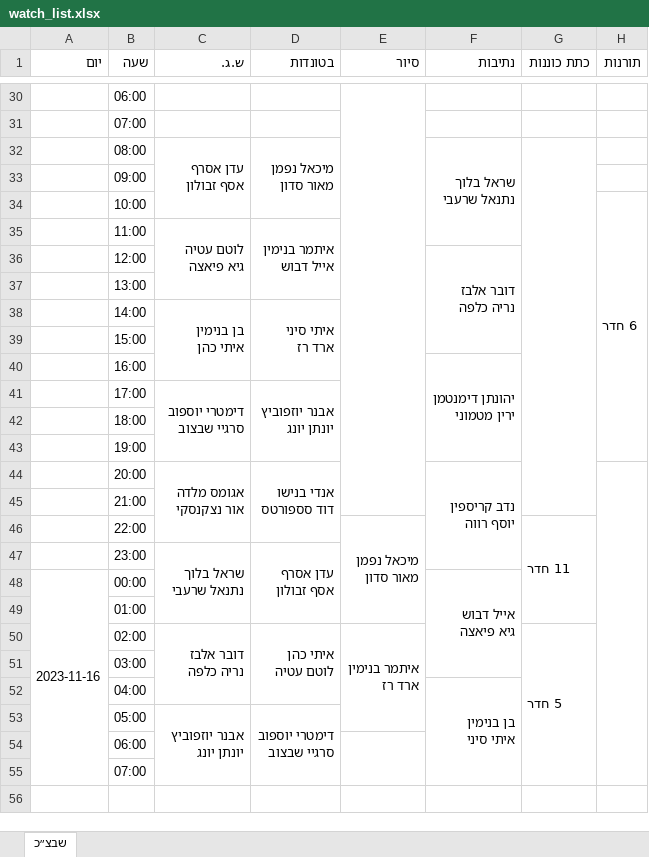
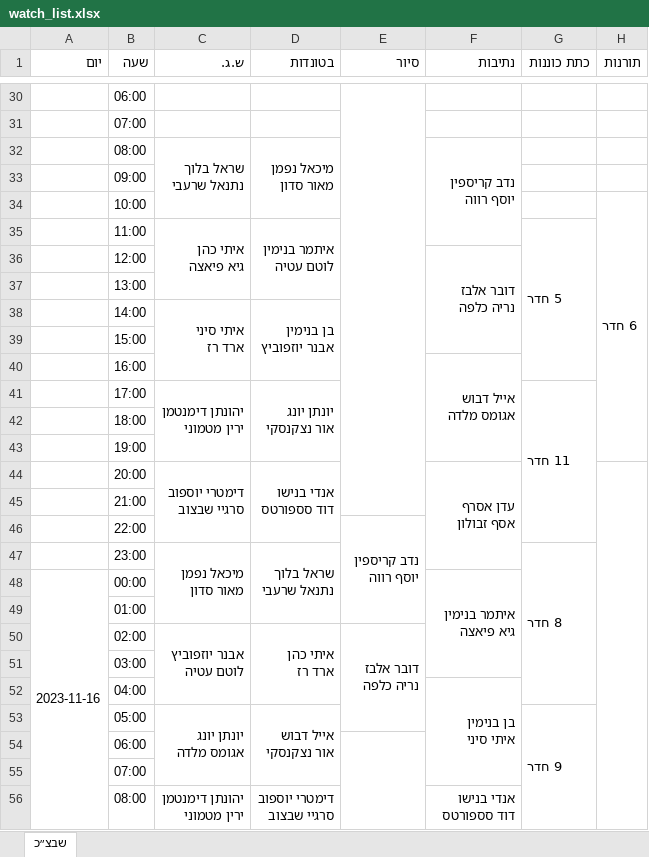
Before and after one commit to andybenichou/meshavsek, an Excel workbook: watch_list.xlsx, sheet שבצ״כ, drawn as a sheet; only a part is shown, gaps mark what is left out; values as stored, in another font and other column widths than the file's, no cell formats; removed rows and columns are numbered as before the commit, all else as after; ↵ is a line break in a cell; the diff covers the shown part only; the diff names each change by its address in the sheet, - before the commit and + after, or states it on an @@ line.

```diff
--- a/watch_list.xlsx (sheet שבצ״כ)
+++ b/watch_list.xlsx (sheet שבצ״כ)
-C32 (ש.ג.): עדן אסרף ↵ אסף זבולון
+C32 (ש.ג.): שראל בלוך ↵ נתנאל שרעבי
-F32 (נתיבות): שראל בלוך ↵ נתנאל שרעבי
+F32 (נתיבות): נדב קריספין ↵ יוסף רווה
-G32:G45 merged
-row 35:  | 11:00 | לוטם עטיה ↵ גיא פיאצה | איתמר בנימין ↵ אייל דבוש
+row 35:  | 11:00 | איתי כהן ↵ גיא פיאצה | איתמר בנימין ↵ לוטם עטיה |  |  | 5 חדר
-row 38:  | 14:00 | בן בנימין ↵ איתי כהן | איתי סיני ↵ ארד רז
+row 38:  | 14:00 | איתי סיני ↵ ארד רז | בן בנימין ↵ אבנר יוזפוביץ
-F40 (נתיבות): יהונתן דימנטמן ↵ ירין מטמוני
+F40 (נתיבות): אייל דבוש ↵ אגומס מלדה
-row 41:  | 17:00 | דימטרי יוספוב ↵ סרגיי שבצוב | אבנר יוזפוביץ ↵ יונתן יונג
+row 41:  | 17:00 | יהונתן דימנטמן ↵ ירין מטמוני | יונתן יונג ↵ אור נצקנסקי |  |  | 11 חדר
-C44 (ש.ג.): אגומס מלדה ↵ אור נצקנסקי
+C44 (ש.ג.): דימטרי יוספוב ↵ סרגיי שבצוב
-F44 (נתיבות): נדב קריספין ↵ יוסף רווה
+F44 (נתיבות): עדן אסרף ↵ אסף זבולון
-row 46:  | 22:00 |  |  | מיכאל נפמן ↵ מאור סדון |  | 11 חדר
-row 47:  | 23:00 | שראל בלוך ↵ נתנאל שרעבי | עדן אסרף ↵ אסף זבולון
+row 46:  | 22:00 |  |  | נדב קריספין ↵ יוסף רווה
+row 47:  | 23:00 | מיכאל נפמן ↵ מאור סדון | שראל בלוך ↵ נתנאל שרעבי |  |  | 8 חדר
-F48 (נתיבות): אייל דבוש ↵ גיא פיאצה
+F48 (נתיבות): איתמר בנימין ↵ גיא פיאצה
-row 50:  | 02:00 | דובר אלבז ↵ נריה כלפה | איתי כהן ↵ לוטם עטיה | איתמר בנימין ↵ ארד רז |  | 5 חדר
+row 50:  | 02:00 | אבנר יוזפוביץ ↵ לוטם עטיה | איתי כהן ↵ ארד רז | דובר אלבז ↵ נריה כלפה
-row 53:  | 05:00 | אבנר יוזפוביץ ↵ יונתן יונג | דימטרי יוספוב ↵ סרגיי שבצוב
+row 53:  | 05:00 | יונתן יונג ↵ אגומס מלדה | אייל דבוש ↵ אור נצקנסקי |  |  | 9 חדר
+row 56:  | 08:00 | יהונתן דימנטמן ↵ ירין מטמוני | דימטרי יוספוב ↵ סרגיי שבצוב |  | אנדי בנישו ↵ דוד סספורטס
```
Also changed, not shown: 15 added rows, 1 removed row, 12 edited cells and merged cells elsewhere in this sheet, cell formats, 3 other files.
